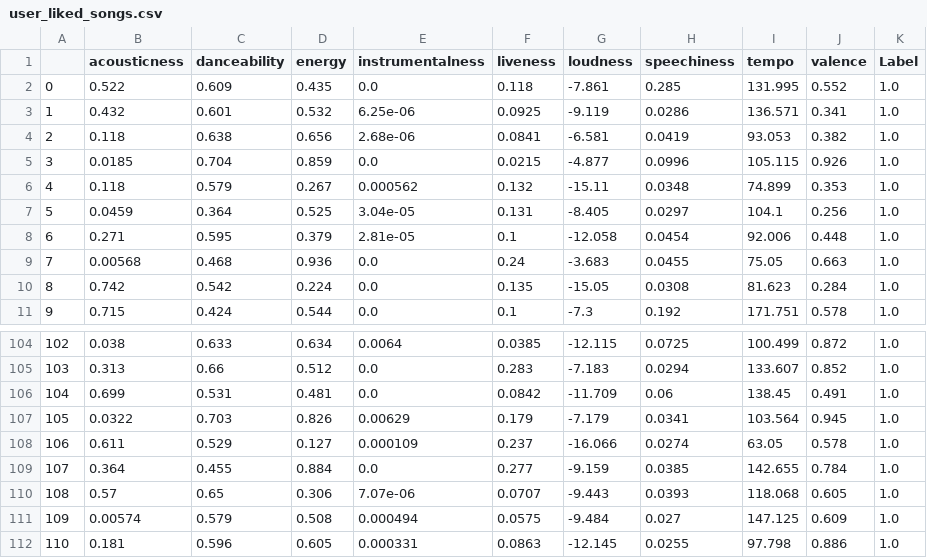
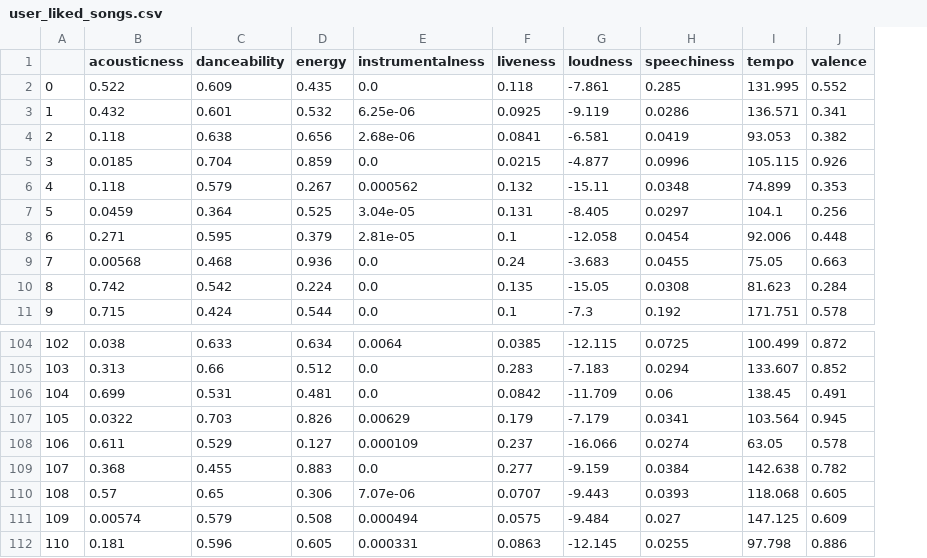
Before and after one commit to hsujeremy/spotify-curator, a CSV file: user_liked_songs.csv, drawn as a sheet; only a part is shown, gaps mark what is left out; the diff names each change by its address in the sheet, - before the commit and + after, or states it on an @@ line.

Commit message:
random songs

```diff
--- a/user_liked_songs.csv
+++ b/user_liked_songs.csv
-column K (Label), rows 2-11: all 1.0; rows 104-112: all 1.0
-B109 (acousticness): 0.364
+B109 (acousticness): 0.368
-D109 (energy): 0.884
+D109 (energy): 0.883
-H109 (speechiness): 0.0385
+H109 (speechiness): 0.0384
-I109 (tempo): 142.655
+I109 (tempo): 142.638
-J109 (valence): 0.784
+J109 (valence): 0.782
```
Also changed, not shown: 2 other files.
